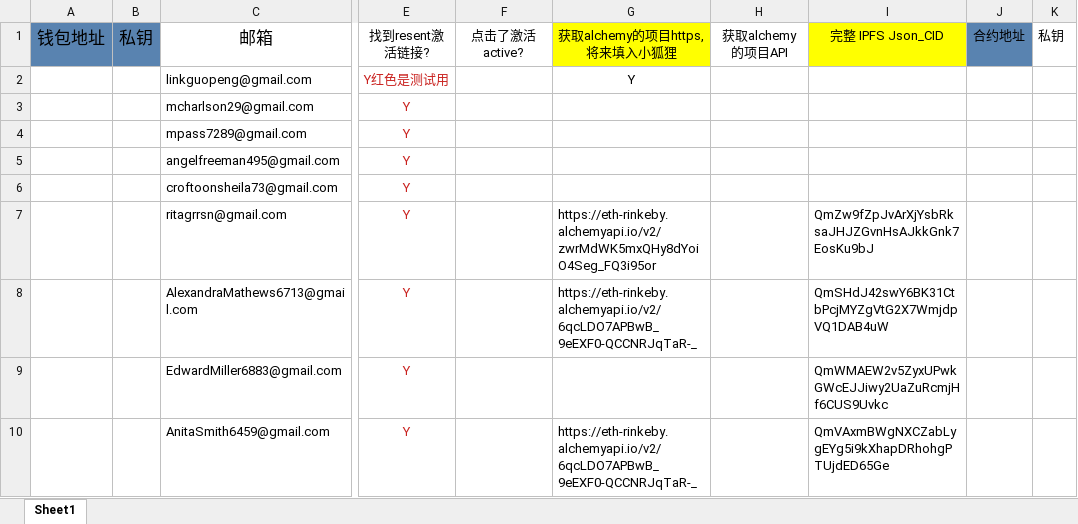
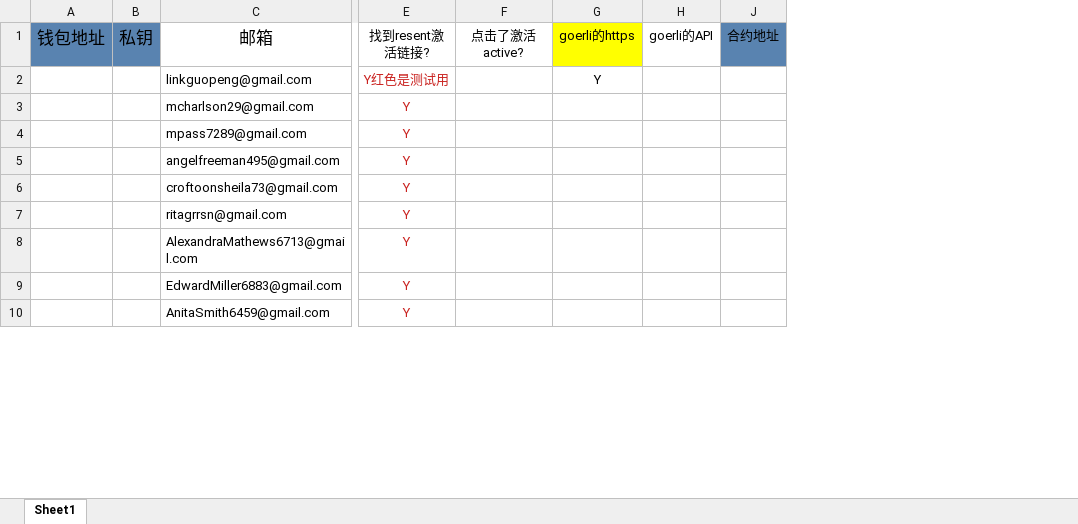
Before and after one commit to alveraboquet/Block_chain, an Excel workbook: scripts_on_ubuntu/Alchemy/week 2/week 2.xlsx, sheet Sheet1, drawn as a sheet; only a part is shown, gaps mark what is left out; values as stored, in another font and other column widths than the file's, no borders; removed rows and columns are numbered as before the commit, all else as after; ↵ is a line break in a cell; the diff names each change by its address in the sheet, - before the commit and + after, or states it on an @@ line.

```diff
--- a/scripts_on_ubuntu/Alchemy/week 2/week 2.xlsx (sheet Sheet1)
+++ b/scripts_on_ubuntu/Alchemy/week 2/week 2.xlsx (sheet Sheet1)
-column G, rows 1-10: 获取alchemy的项目https, ↵ 将来填入小狐狸 | Y |  |  |  |  | https://eth-rinkeby.alchemyapi.io/v2/zwrMdWK5mxQHy8dYoiO4Seg_FQ3i95or | https://eth-rinkeby.alchemyapi.io/v2/6qcLDO7APBwB_9eEXF0-QCCNRJqTaR-_ |  | https://eth-rinkeby.alchemyapi.io/v2/6qcLDO7APBwB_9eEXF0-QCCNRJqTaR-_
-column H, row 1: 获取alchemy的项目API
@@ column I hidden, rows 1-10: 完整 IPFS Json_CID |  |  |  |  |  | QmZw9fZpJvArXjYsbRksaJHJZGvnHsAJkkGnk7EosKu9bJ | QmSHdJ42swY6BK31CtbPcjMYZgVtG2X7WmjdpVQ1DAB4uW | QmWMAEW2v5ZyxUPwkGWcEJJiwy2UaZuRcmjHf6CUS9Uvkc | QmVAxmBWgNXCZabLygEYg5i9kXhapDRhohgPTUjdED65Ge @@
+column G, rows 1-2: goerli的https | Y
+column H, row 1: goerli的API
-column K, row 1: 私钥
```
Also changed, not shown: 2 other files.
